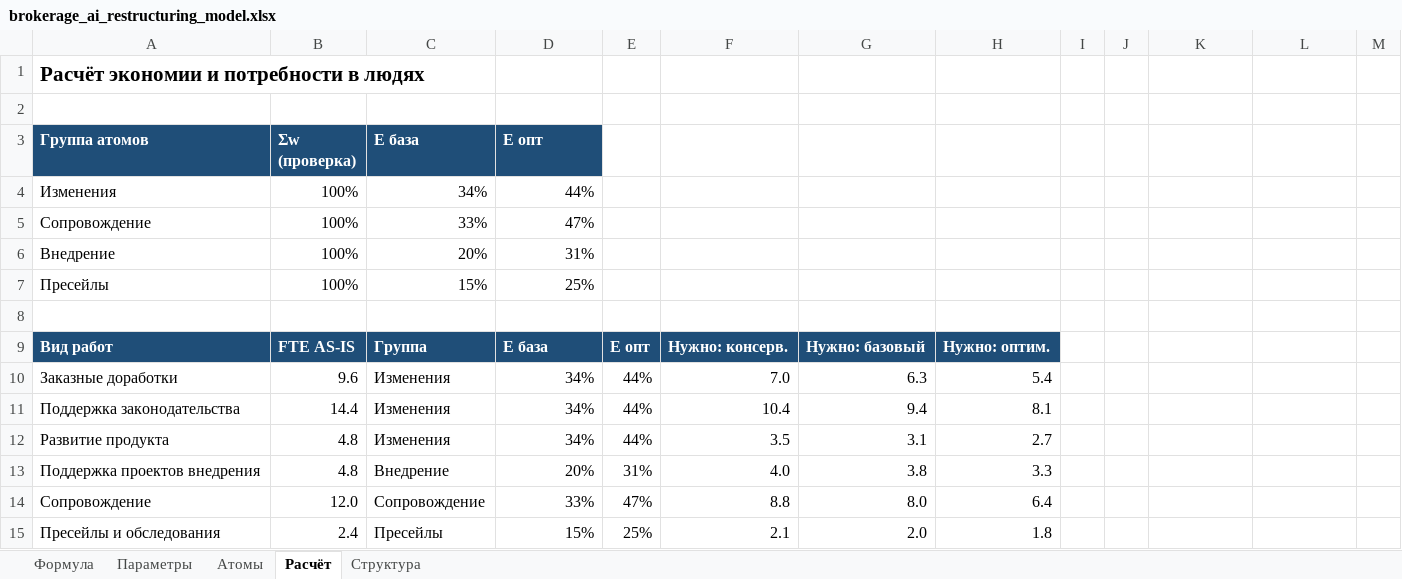
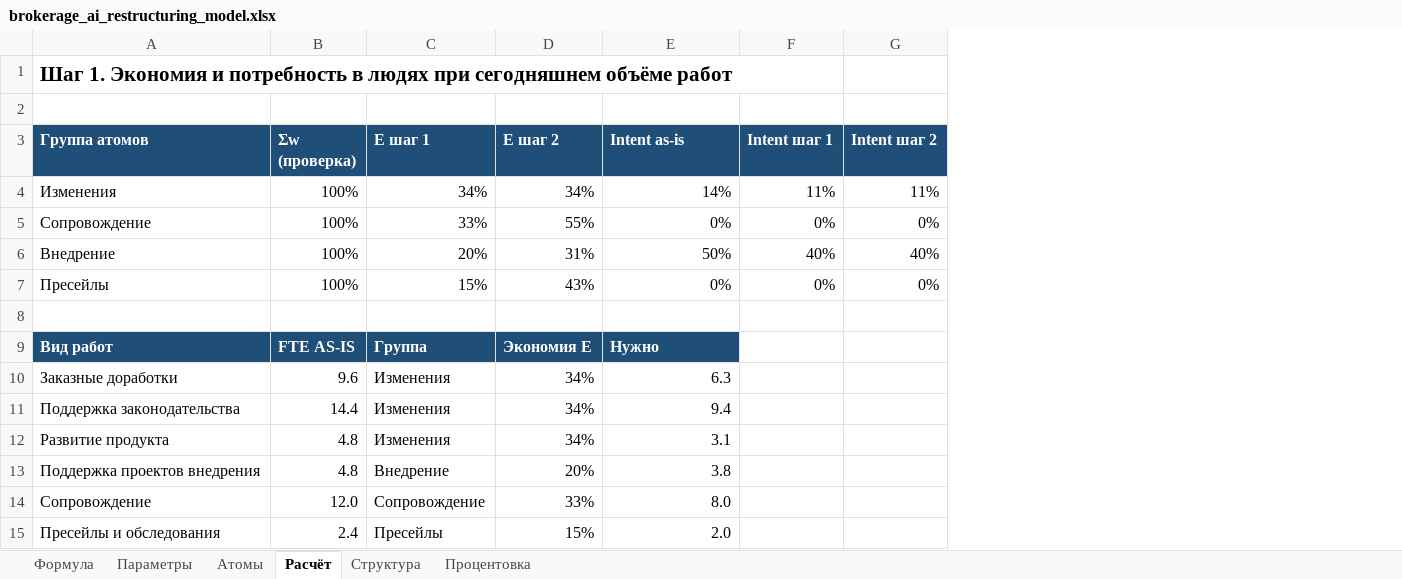
Before and after one commit to kkokurin799/Work, an Excel workbook: model/brokerage_ai_restructuring_model.xlsx, sheet Расчёт, drawn as a sheet; only a part is shown; values as stored, in another font and other column widths than the file's, no borders; removed rows and columns are numbered as before the commit, all else as after; the diff covers the shown part only; the diff names each change by its address in the sheet, - before the commit and + after, or states it on an @@ line.

```diff
--- a/model/brokerage_ai_restructuring_model.xlsx (sheet Расчёт)
+++ b/model/brokerage_ai_restructuring_model.xlsx (sheet Расчёт)
+sheet tab: Процентовка
-column E, rows 9-15: E опт | 44% | 44% | 44% | 31% | 47% | 25%
-column F, rows 9-15: Нужно: консерв. | 7.0 | 10.4 | 3.5 | 4.0 | 8.8 | 2.1
-column H, rows 9-15: Нужно: оптим. | 5.4 | 8.1 | 2.7 | 3.3 | 6.4 | 1.8
-column I, empty
-column J, empty
-column M, empty
-A1 (Группа атомов): Расчёт экономии и потребности в людях
+A1 (Группа атомов): Шаг 1. Экономия и потребность в людях при сегодняшнем объёме работ
-C3: E база
+C3: E шаг 1
-D3: E опт
+D3: E шаг 2
-E3: (empty)
+E3: Intent as-is
-E3 fill: none
+E3 fill: #1F4E78
-F3: (empty)
+F3: Intent шаг 1
-F3:G3 fill: none
+F3:G3 fill: #1F4E78
-G3: (empty)
+G3: Intent шаг 2
-D4 (E шаг 2): 44%
+D4 (E шаг 2): 34%
-E4 (Intent as-is): (empty)
+E4 (Intent as-is): 14%
-F4 (Intent шаг 1): (empty)
+F4 (Intent шаг 1): 11%
-G4 (Intent шаг 2): (empty)
+G4 (Intent шаг 2): 11%
-D5 (E шаг 2): 47%
+D5 (E шаг 2): 55%
-E5 (Intent as-is): (empty)
+E5 (Intent as-is): 0%
-F5 (Intent шаг 1): (empty)
+F5 (Intent шаг 1): 0%
-G5 (Intent шаг 2): (empty)
+G5 (Intent шаг 2): 0%
-E6 (Intent as-is): (empty)
+E6 (Intent as-is): 50%
-F6 (Intent шаг 1): (empty)
+F6 (Intent шаг 1): 40%
-G6 (Intent шаг 2): (empty)
+G6 (Intent шаг 2): 40%
-D7 (E шаг 2): 25%
+D7 (E шаг 2): 43%
-E7 (Intent as-is): (empty)
+E7 (Intent as-is): 0%
-F7 (Intent шаг 1): (empty)
+F7 (Intent шаг 1): 0%
-G7 (Intent шаг 2): (empty)
+G7 (Intent шаг 2): 0%
-D9 (E шаг 2): E база
+D9 (E шаг 2): Экономия E
-E9 (Intent as-is): Нужно: базовый
+E9 (Intent as-is): Нужно
```
Also changed, not shown: 1 added row, 2 removed rows, 30 edited cells, cell formats and merged cells elsewhere in this sheet, sheet Атомы, sheet Параметры, sheet Структура, sheet Формула, formulas that keep their value, 3 other files.
